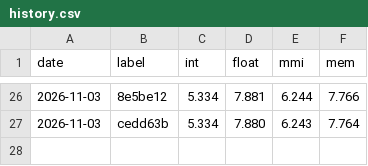
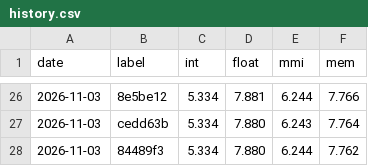
Before and after one commit to rabbithuntyt-ai/Ps-vita-ps2-emu, a CSV file: docs/perf/history.csv, drawn as a sheet; only a part is shown, gaps mark what is left out; the diff names each change by its address in the sheet, - before the commit and + after, or states it on an @@ line.

```diff
--- a/docs/perf/history.csv
+++ b/docs/perf/history.csv
+row 28: 2026-11-03 | 84489f3 | 5.334 | 7.880 | 6.244 | 7.762
```
Also changed, not shown: 1 other file.
